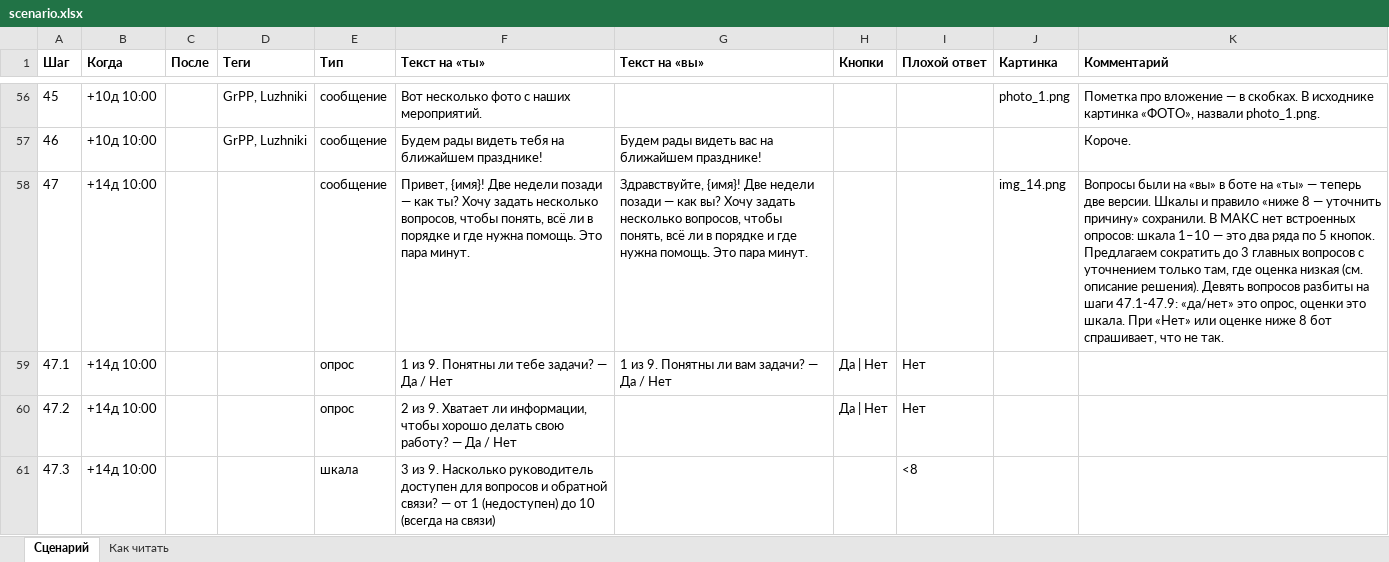
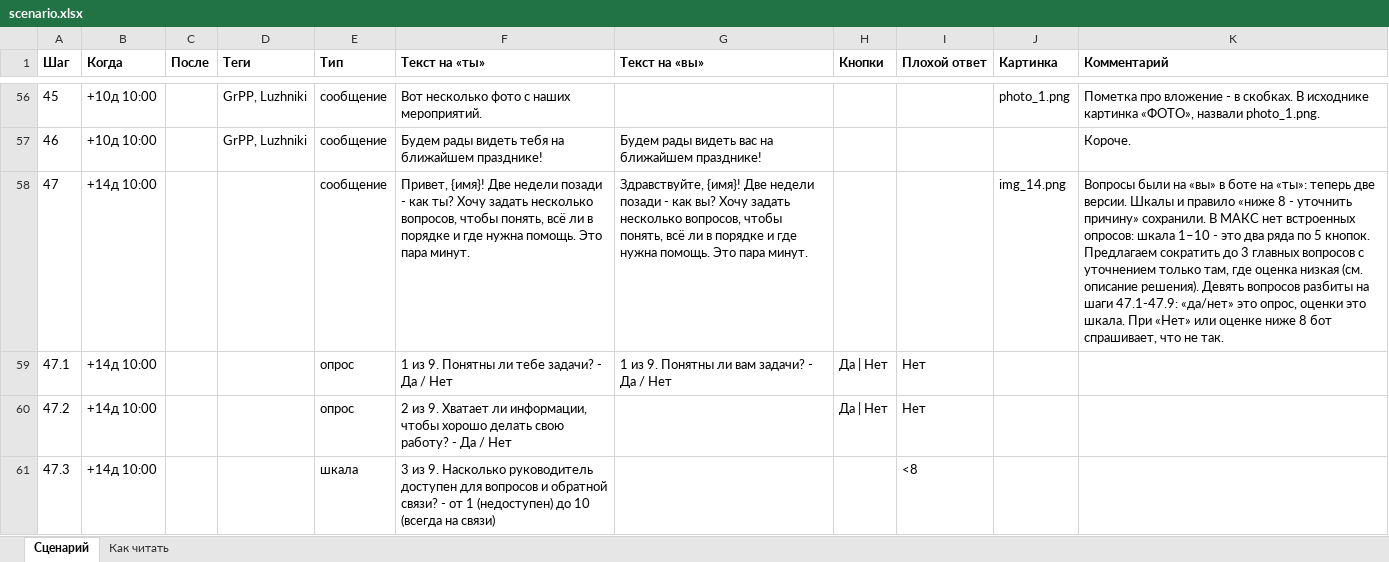
Before and after one commit to Marmos1337/korsik-bot, an Excel workbook: scenario/scenario.xlsx, sheet Сценарий, drawn as a sheet; only a part is shown, gaps mark what is left out; values as stored, in another font and other column widths than the file's, no borders; the diff covers the shown part only; the diff names each change by its address in the sheet, - before the commit and + after, or states it on an @@ line.

```diff
--- a/scenario/scenario.xlsx (sheet Сценарий)
+++ b/scenario/scenario.xlsx (sheet Сценарий)
-K56 (Комментарий): …про вложение — в скобках.…
+K56 (Комментарий): …про вложение - в скобках.…
-F58 (Текст на «ты»): …недели позади — как ты?…
+F58 (Текст на «ты»): …недели позади - как ты?…
-G58 (Текст на «вы»): …недели позади — как вы?…
+G58 (Текст на «вы»): …недели позади - как вы?…
-K58 (Комментарий): …боте на «ты» — теперь две версии. Шкалы и правило «ниже 8 — уточнить причину» сохранили. В МАКС нет встроенных опросов: шкала 1–10 — это два…
+K58 (Комментарий): …боте на «ты»: теперь две версии. Шкалы и правило «ниже 8 - уточнить причину» сохранили. В МАКС нет встроенных опросов: шкала 1–10 - это два…
-F59 (Текст на «ты»): 1 из 9. Понятны ли тебе задачи? — Да / Нет
+F59 (Текст на «ты»): 1 из 9. Понятны ли тебе задачи? - Да / Нет
-G59 (Текст на «вы»): 1 из 9. Понятны ли вам задачи? — Да / Нет
+G59 (Текст на «вы»): 1 из 9. Понятны ли вам задачи? - Да / Нет
-F60 (Текст на «ты»): …свою работу? — Да /…
+F60 (Текст на «ты»): …свою работу? - Да /…
-F61 (Текст на «ты»): …обратной связи? — от 1…
+F61 (Текст на «ты»): …обратной связи? - от 1…
```
Also changed, not shown: 116 edited cells elsewhere in this sheet, 20 other files.
